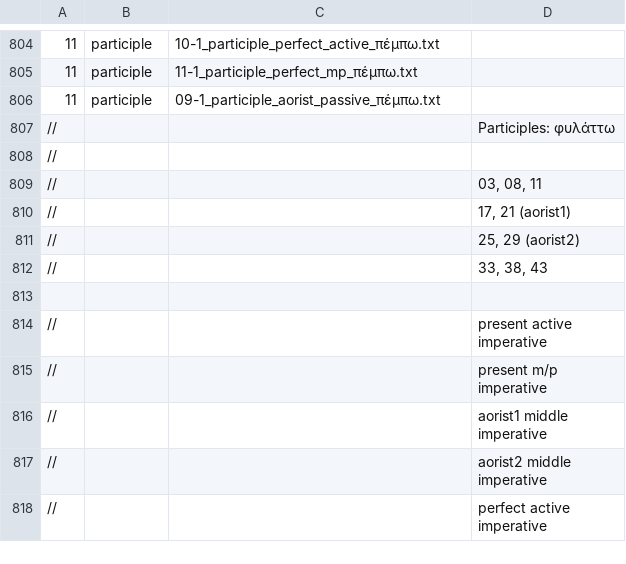
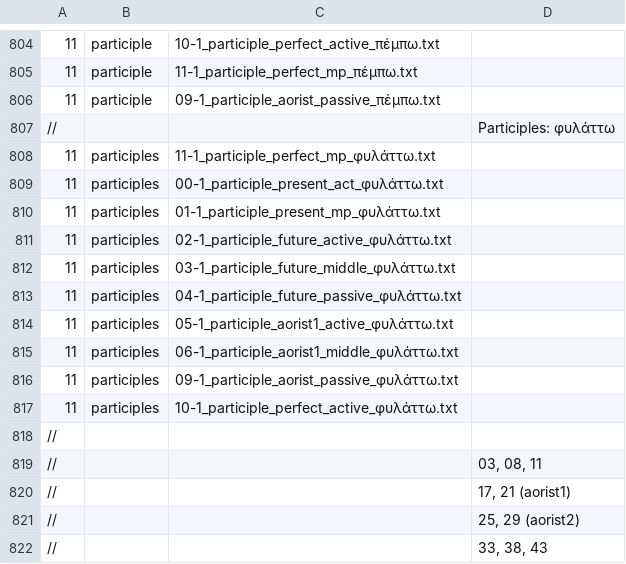
Before and after one commit to Eumaeus/Donafer, a TSV file: data/morphology/chapters/hq.tsv, drawn as a sheet; only a part is shown, gaps mark what is left out; the shorter side is filled out with more unchanged rows; the diff names each change by its address in the sheet, - before the commit and + after, or states it on an @@ line.

Commit message:
Add participle forms for the verb “φυλάττω” across various tenses and voices

```diff
--- a/data/morphology/chapters/hq.tsv
+++ b/data/morphology/chapters/hq.tsv
+row 808: 11 | participles | 11-1_participle_perfect_mp_φυλάττω.txt
+row 809: 11 | participles | 00-1_participle_present_act_φυλάττω.txt
+row 810: 11 | participles | 01-1_participle_present_mp_φυλάττω.txt
+row 811: 11 | participles | 02-1_participle_future_active_φυλάττω.txt
+row 812: 11 | participles | 03-1_participle_future_middle_φυλάττω.txt
+row 813: 11 | participles | 04-1_participle_future_passive_φυλάττω.txt
+row 814: 11 | participles | 05-1_participle_aorist1_active_φυλάττω.txt
+row 815: 11 | participles | 06-1_participle_aorist1_middle_φυλάττω.txt
+row 816: 11 | participles | 09-1_participle_aorist_passive_φυλάττω.txt
+row 817: 11 | participles | 10-1_participle_perfect_active_φυλάττω.txt
```
Also changed, not shown: 10 other files.
